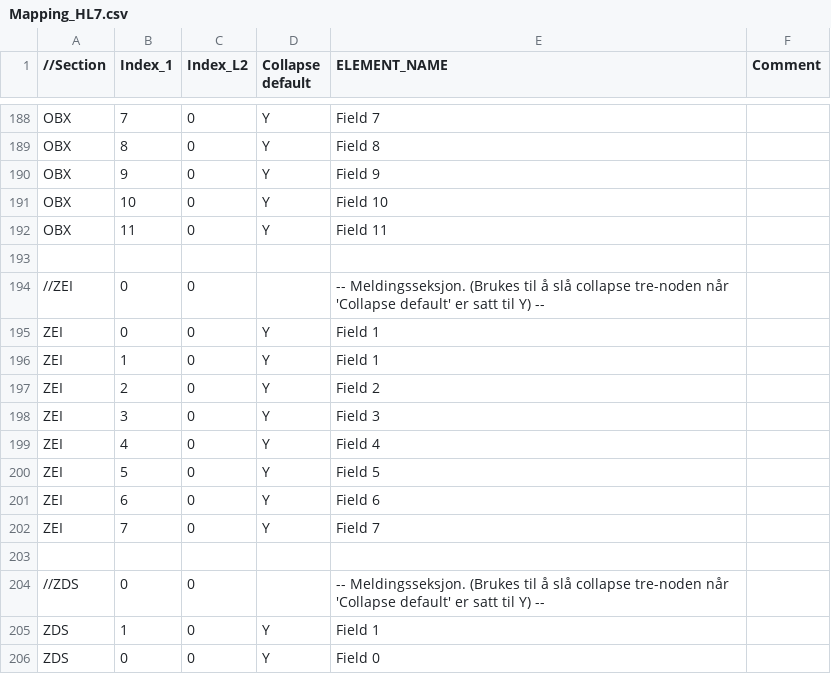
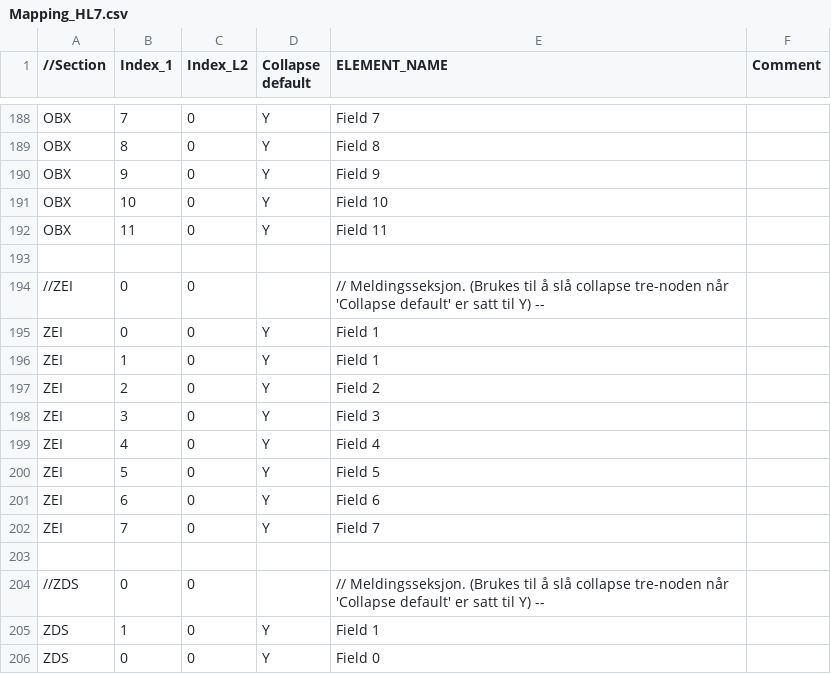
Before and after one commit to ektesarping/Hl7Parser-v1.01, a CSV file: HL7Parser/DataModel/AdditionalFiles/Mapping_HL7.csv, drawn as a sheet; only a part is shown, gaps mark what is left out; the diff covers the shown part only.

```diff
--- a/HL7Parser/DataModel/AdditionalFiles/Mapping_HL7.csv
+++ b/HL7Parser/DataModel/AdditionalFiles/Mapping_HL7.csv
@@ -193,3 +193,3 @@ OBX	11	0	Y	Field 11
 		
-//ZEI	0	0		 -- Meldingsseksjon. (Brukes til å slå collapse tre-noden når 'Collapse default' er satt til Y) --
+//ZEI	0	0		// Meldingsseksjon. (Brukes til å slå collapse tre-noden når 'Collapse default' er satt til Y) --
 ZEI	0	0	Y	Field 1					
@@ -203,3 +203,3 @@ ZEI	7	0	Y	Field 7
 	
-//ZDS	0	0		 -- Meldingsseksjon. (Brukes til å slå collapse tre-noden når 'Collapse default' er satt til Y) --
+//ZDS	0	0		// Meldingsseksjon. (Brukes til å slå collapse tre-noden når 'Collapse default' er satt til Y) --
 ZDS	1	0	Y	Field 1					
```
Also changed, not shown: 5 edited cells elsewhere in this file, 1 other file.
